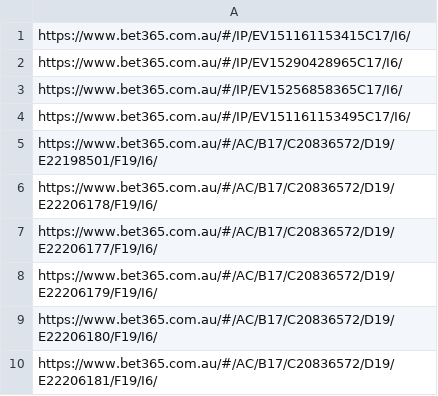
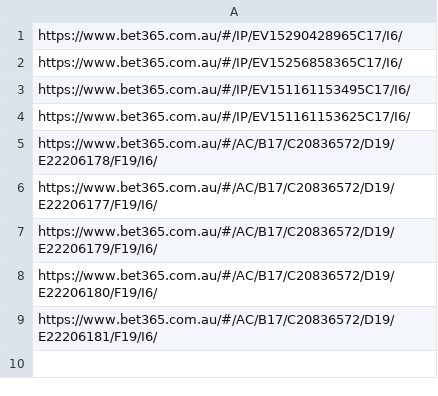
Before and after one commit to jamesbrown1417/NHL, a CSV file: Data/BET365_HTML/urls.csv, drawn as a sheet.

```diff
--- a/Data/BET365_HTML/urls.csv
+++ b/Data/BET365_HTML/urls.csv
@@ -1,2 +1 @@
-https://www.bet365.com.au/#/IP/EV151161153415C17/I6/
 https://www.bet365.com.au/#/IP/EV15290428965C17/I6/
@@ -4,3 +3,3 @@ https://www.bet365.com.au/#/IP/EV15256858365C17/I6/
 https://www.bet365.com.au/#/IP/EV151161153495C17/I6/
-https://www.bet365.com.au/#/AC/B17/C20836572/D19/E22198501/F19/I6/
+https://www.bet365.com.au/#/IP/EV151161153625C17/I6/
 https://www.bet365.com.au/#/AC/B17/C20836572/D19/E22206178/F19/I6/
```
Also changed, not shown: Data/processed_odds/shots_final.csv, Data/scraped_odds/neds_player_assists.csv, 18 other files.
